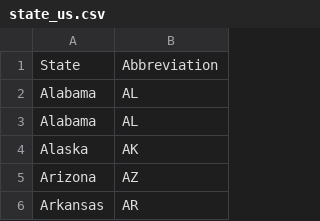
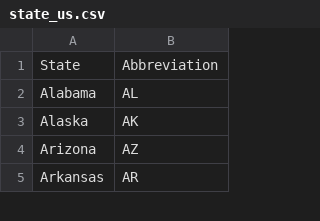
Before and after one commit to chuckharper1969/project_documents, a CSV file: common/lookup_files/state_us.csv, drawn as a sheet; only a part is shown; the diff names each change by its address in the sheet, - before the commit and + after, or states it on an @@ line.

Commit message:
Update state_us.csv

```diff
--- a/common/lookup_files/state_us.csv
+++ b/common/lookup_files/state_us.csv
-row 3: Alabama | AL
```
